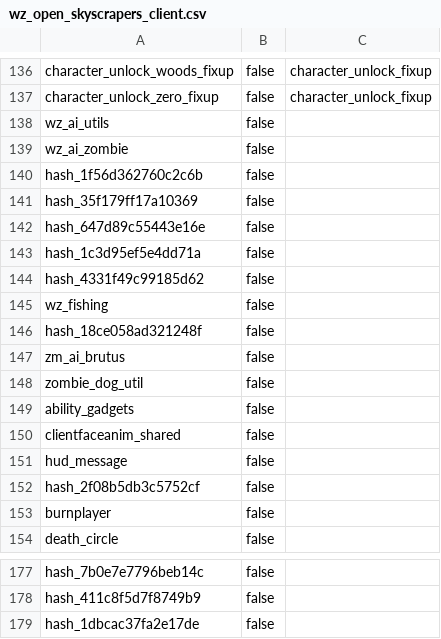
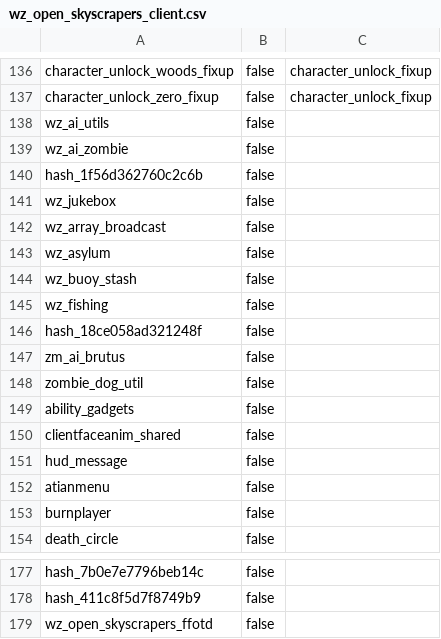
Before and after one commit to ate47/t8-atian-menu, a CSV file: docs/notes/systems/wz_open_skyscrapers_client.csv, drawn as a sheet; only a part is shown, gaps mark what is left out.

```diff
--- a/docs/notes/systems/wz_open_skyscrapers_client.csv
+++ b/docs/notes/systems/wz_open_skyscrapers_client.csv
@@ -140,6 +140,6 @@ wz_ai_zombie,false,
 hash_1f56d362760c2c6b,false,
-hash_35f179ff17a10369,false,
-hash_647d89c55443e16e,false,
-hash_1c3d95ef5e4dd71a,false,
-hash_4331f49c99185d62,false,
+wz_jukebox,false,
+wz_array_broadcast,false,
+wz_asylum,false,
+wz_buoy_stash,false,
 wz_fishing,false,
@@ -151,3 +151,3 @@ clientfaceanim_shared,false,
 hud_message,false,
-hash_2f08b5db3c5752cf,false,
+atianmenu,false,
 burnplayer,false,
@@ -178,2 +178,2 @@ hash_7b0e7e7796beb14c,false,
 hash_411c8f5d7f8749b9,false,
-hash_1dbcac37fa2e17de,false,
+wz_open_skyscrapers_ffotd,false,
```
Also changed, not shown: docs/notes/events/frontend.csv, docs/notes/events/mp_seaside.csv, 26 other files.
